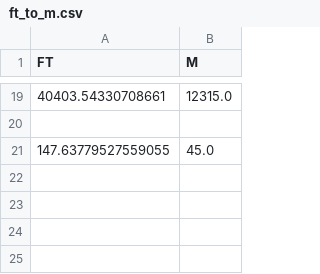
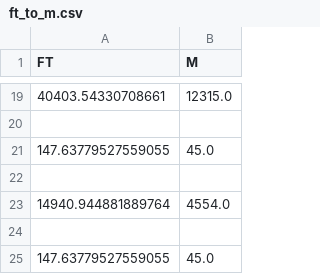
Before and after one commit to kostaskaragiorgos/Converters, a CSV file: ft_to_m.csv, drawn as a sheet; only a part is shown, gaps mark what is left out; the diff names each change by its address in the sheet, - before the commit and + after, or states it on an @@ line.

```diff
--- a/ft_to_m.csv
+++ b/ft_to_m.csv
+row 22: (empty)
+row 23: 14940.944881889764 | 4554.0
+row 24: (empty)
+row 25: 147.63779527559055 | 45.0
```
Also changed, not shown: 1 other file.
